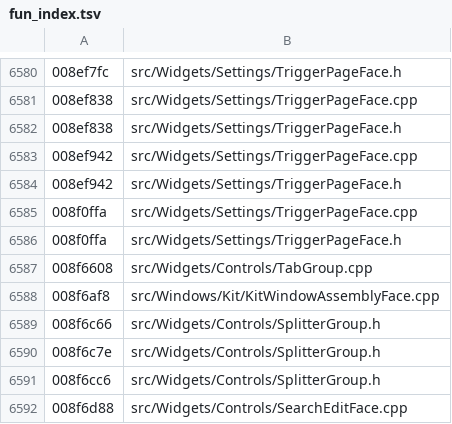
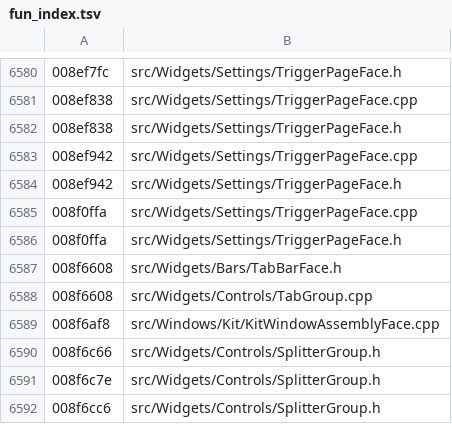
Before and after one commit to iotxfoundry/WindTerm, a TSV file: tools/re/data/fun_index.tsv, drawn as a sheet; only a part is shown, gaps mark what is left out; the shorter side is filled out with more unchanged rows; the diff names each change by its address in the sheet, - before the commit and + after, or states it on an @@ line.

Commit message:
TabBar 整类:终端标签栏(3 属性 + 事件类型白名单)
新类 src/Widgets/Bars/TabBarFace.{h,cpp}(QTabBar 派生,size 0x80)。

QMetaObject 0x01197f40:methods=1 **signals=1 props=3**
  信号 #0 tabLayoutChanged()(发射器 FUN_008f6608)
  属性 #0 highlightTopLeft                QSize → +0x44
  属性 #1 highlightBottomRight            QSize → +0x4c
  属性 #2 showSelectedTabCloseButtonOnly  bool  → +0x30

两处值得记的:
1. **写 #1 是反序的** —— 语料 `*(u32*)(+0x4c) = v[1]; *(u32*)(+0x50) = v[0]`,
   两个分量对调落库。看着像 bug,但按铁律 2 原样保留并注明。
2. **event() 是两个事件类型白名单**,语料写成嵌套区间比较
   (<0x70 / <0x6e / !=0xd / <0xe / (u16)(t-0x7f)>2),展开后是:
     {0x04, 0x0d, 0x3d, 0x7b, 0x7f, 0x80, 0x81} → refreshTabGeometry(0x005a6b1c)
     {0x64}                                     → onIndexChanged(0x005a81c6)
   其余只落基类。类型值按字面保留 —— 这类"看着像 QEvent::Move 就套名字"的
   替换最容易错,版本表差一点就是另一种事件。

dtor 0x008f68fc(113B)/deleting 0x008f6a66(119B):分别释放
+0x70 列表(元素内带 8 字节引用计数件)、+0x68 QSharedDataPointer、
+0x60 列表(元素 0x10 字节)、+0x38 QString,再落 QTabBar。

账面:真实现 686 → 691。

```diff
--- a/tools/re/data/fun_index.tsv
+++ b/tools/re/data/fun_index.tsv
+row 6587: 008f6608 | src/Widgets/Bars/TabBarFace.h
```
Also changed, not shown: 5 other files.
